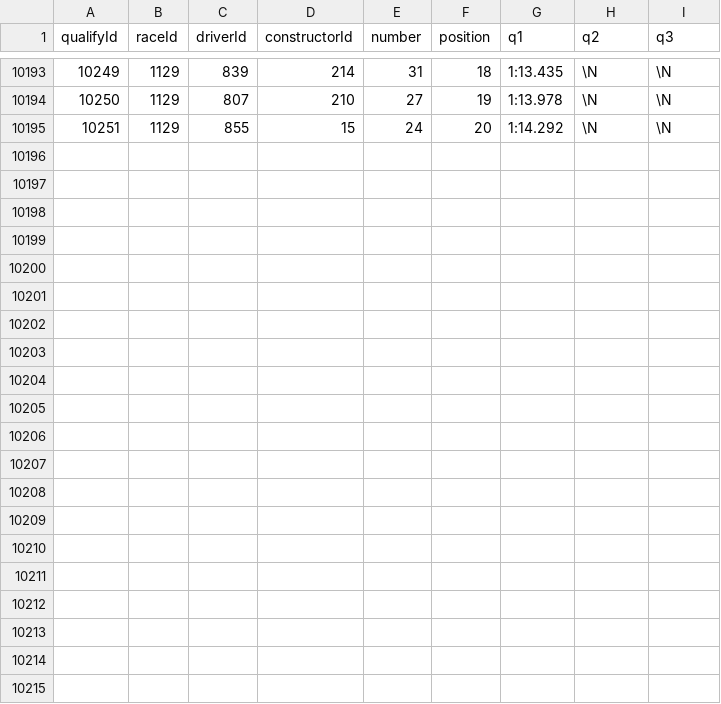
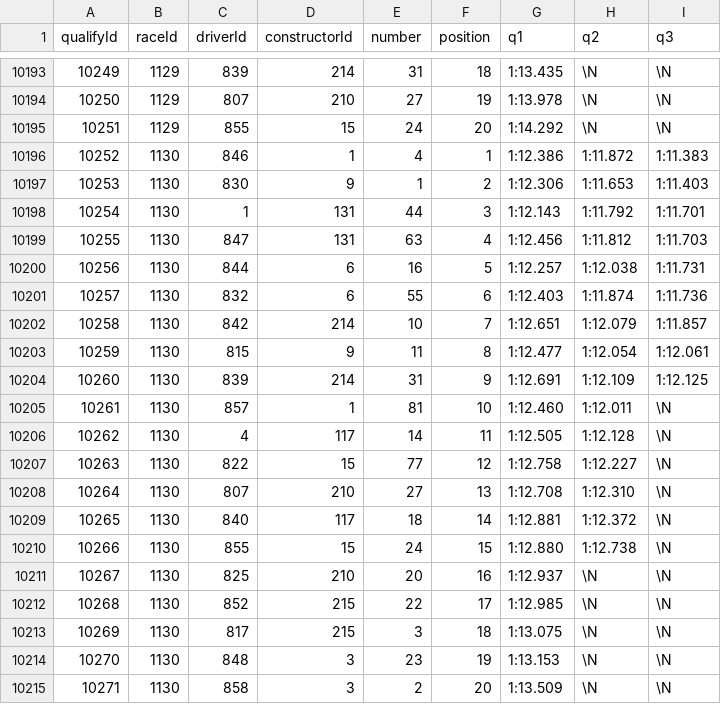
Before and after one commit to Skrimmage/Data-Platform, a CSV file: frontend/sources/f1/qualifying.csv, drawn as a sheet; only a part is shown, gaps mark what is left out; the diff names each change by its address in the sheet, - before the commit and + after, or states it on an @@ line.

```diff
--- a/frontend/sources/f1/qualifying.csv
+++ b/frontend/sources/f1/qualifying.csv
+row 10196: 10252 | 1130 | 846 | 1 | 4 | 1 | 1:12.386 | 1:11.872 | 1:11.383
+row 10197: 10253 | 1130 | 830 | 9 | 1 | 2 | 1:12.306 | 1:11.653 | 1:11.403
+row 10198: 10254 | 1130 | 1 | 131 | 44 | 3 | 1:12.143 | 1:11.792 | 1:11.701
+row 10199: 10255 | 1130 | 847 | 131 | 63 | 4 | 1:12.456 | 1:11.812 | 1:11.703
+row 10200: 10256 | 1130 | 844 | 6 | 16 | 5 | 1:12.257 | 1:12.038 | 1:11.731
+row 10201: 10257 | 1130 | 832 | 6 | 55 | 6 | 1:12.403 | 1:11.874 | 1:11.736
+row 10202: 10258 | 1130 | 842 | 214 | 10 | 7 | 1:12.651 | 1:12.079 | 1:11.857
+row 10203: 10259 | 1130 | 815 | 9 | 11 | 8 | 1:12.477 | 1:12.054 | 1:12.061
+row 10204: 10260 | 1130 | 839 | 214 | 31 | 9 | 1:12.691 | 1:12.109 | 1:12.125
+row 10205: 10261 | 1130 | 857 | 1 | 81 | 10 | 1:12.460 | 1:12.011 | \N
+row 10206: 10262 | 1130 | 4 | 117 | 14 | 11 | 1:12.505 | 1:12.128 | \N
+row 10207: 10263 | 1130 | 822 | 15 | 77 | 12 | 1:12.758 | 1:12.227 | \N
+row 10208: 10264 | 1130 | 807 | 210 | 27 | 13 | 1:12.708 | 1:12.310 | \N
+row 10209: 10265 | 1130 | 840 | 117 | 18 | 14 | 1:12.881 | 1:12.372 | \N
+row 10210: 10266 | 1130 | 855 | 15 | 24 | 15 | 1:12.880 | 1:12.738 | \N
+row 10211: 10267 | 1130 | 825 | 210 | 20 | 16 | 1:12.937 | \N | \N
+row 10212: 10268 | 1130 | 852 | 215 | 22 | 17 | 1:12.985 | \N | \N
+row 10213: 10269 | 1130 | 817 | 215 | 3 | 18 | 1:13.075 | \N | \N
+row 10214: 10270 | 1130 | 848 | 3 | 23 | 19 | 1:13.153 | \N | \N
+row 10215: 10271 | 1130 | 858 | 3 | 2 | 20 | 1:13.509 | \N | \N
```
Also changed, not shown: frontend/sources/f1/constructor_results.csv, frontend/sources/f1/constructor_standings.csv, 3 other files.
